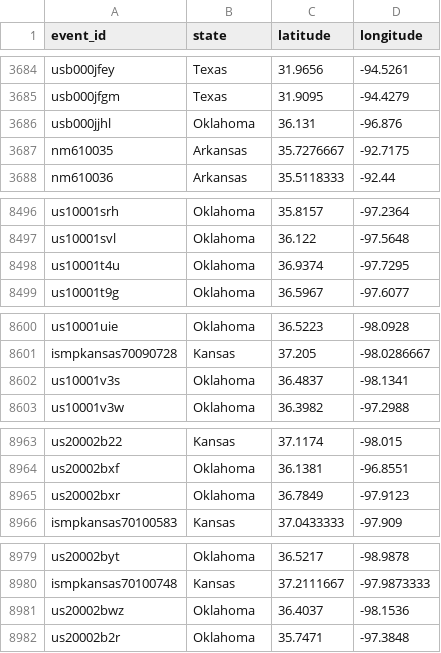
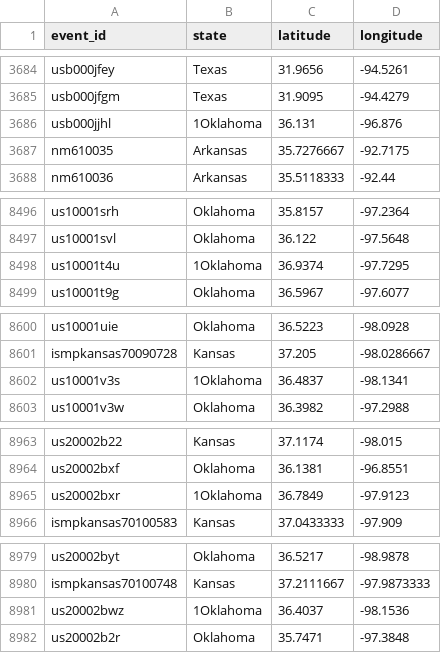
Before and after one commit to JulieGambill/Wastewater_And_Seismic_Activity, a CSV file: data/event_locations1.csv, drawn as a sheet; only a part is shown, gaps mark what is left out; the diff covers the shown part only.

```diff
--- a/data/event_locations1.csv
+++ b/data/event_locations1.csv
@@ -3685,3 +3685,3 @@ usb000jfey,Texas,31.9656,-94.5261
 usb000jfgm,Texas,31.9095,-94.4279
-usb000jjhl,Oklahoma,36.131,-96.876
+usb000jjhl,1Oklahoma,36.131,-96.876
 nm610035,Arkansas,35.7276667,-92.7175
@@ -8497,3 +8497,3 @@ us10001srh,Oklahoma,35.8157,-97.2364
 us10001svl,Oklahoma,36.122,-97.5648
-us10001t4u,Oklahoma,36.9374,-97.7295
+us10001t4u,1Oklahoma,36.9374,-97.7295
 us10001t9g,Oklahoma,36.5967,-97.6077
@@ -8601,3 +8601,3 @@ us10001uie,Oklahoma,36.5223,-98.0928
 ismpkansas70090728,Kansas,37.205,-98.0286667
-us10001v3s,Oklahoma,36.4837,-98.1341
+us10001v3s,1Oklahoma,36.4837,-98.1341
 us10001v3w,Oklahoma,36.3982,-97.2988
@@ -8964,3 +8964,3 @@ us20002b22,Kansas,37.1174,-98.015
 us20002bxf,Oklahoma,36.1381,-96.8551
-us20002bxr,Oklahoma,36.7849,-97.9123
+us20002bxr,1Oklahoma,36.7849,-97.9123
 ismpkansas70100583,Kansas,37.0433333,-97.909
@@ -8980,3 +8980,3 @@ us20002byt,Oklahoma,36.5217,-98.9878
 ismpkansas70100748,Kansas,37.2111667,-97.9873333
-us20002bwz,Oklahoma,36.4037,-98.1536
+us20002bwz,1Oklahoma,36.4037,-98.1536
 us20002b2r,Oklahoma,35.7471,-97.3848
```
Also changed, not shown: 24 edited cells elsewhere in this file, 7 other files.
